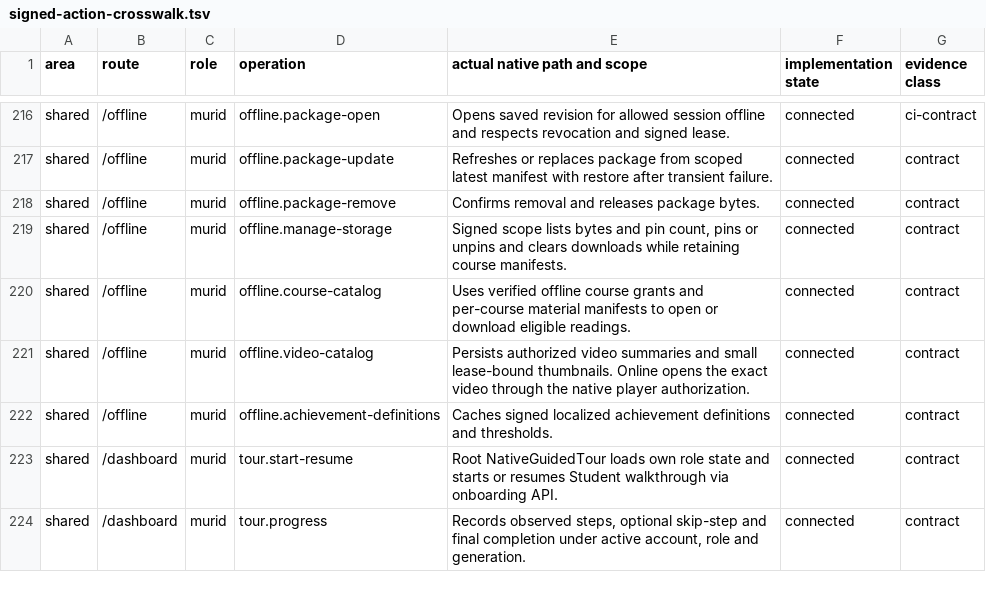
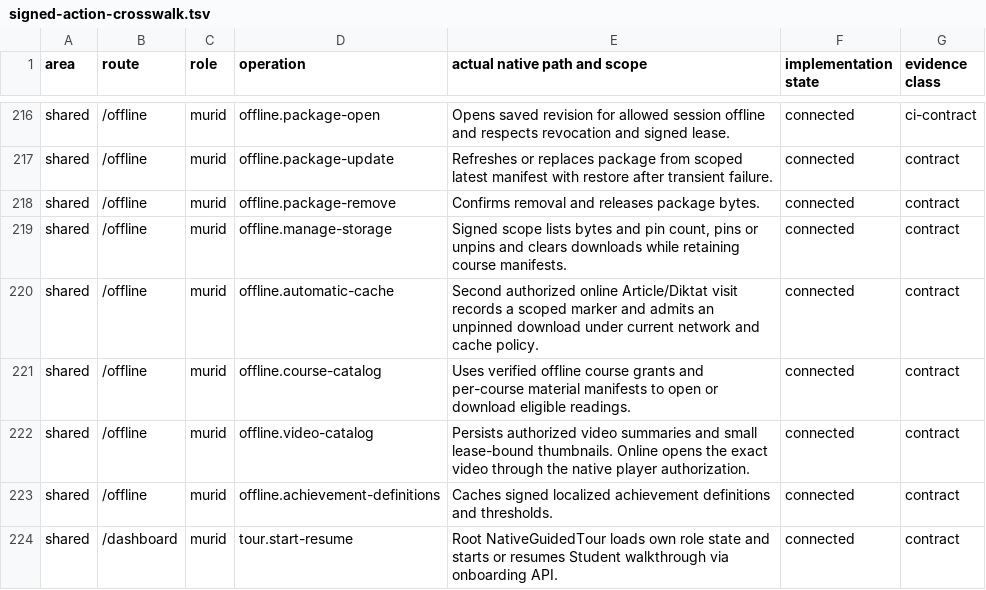
Before and after one commit to soezyxstt/zyxacademy, a TSV file: packages/native-parity/student/evidence/signed-action-crosswalk.tsv, drawn as a sheet; only a part is shown, gaps mark what is left out; the shorter side is filled out with more unchanged rows; the diff names each change by its address in the sheet, - before the commit and + after, or states it on an @@ line.

Commit message:
Admit offline readings after a second authorized online visit

```diff
--- a/packages/native-parity/student/evidence/signed-action-crosswalk.tsv
+++ b/packages/native-parity/student/evidence/signed-action-crosswalk.tsv
+row 220: shared | /offline | murid | offline.automatic-cache | Second authorized online Article/Diktat visit records a scoped marker and admits an unpinned download under current network and cache policy. | connected | contract
```
Also changed, not shown: 10 other files.
